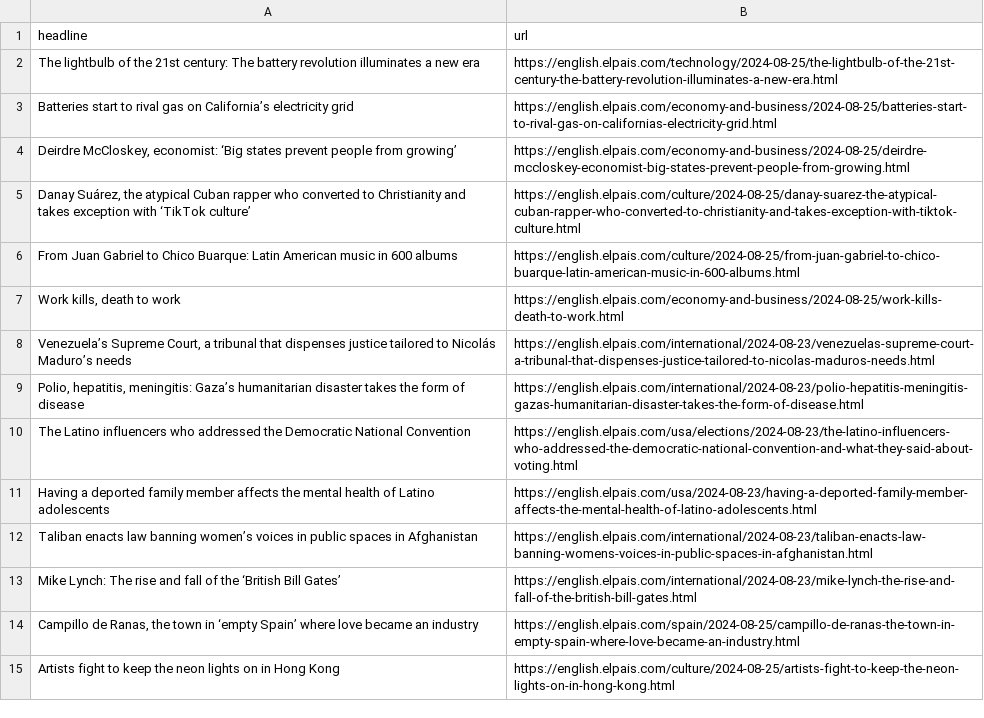
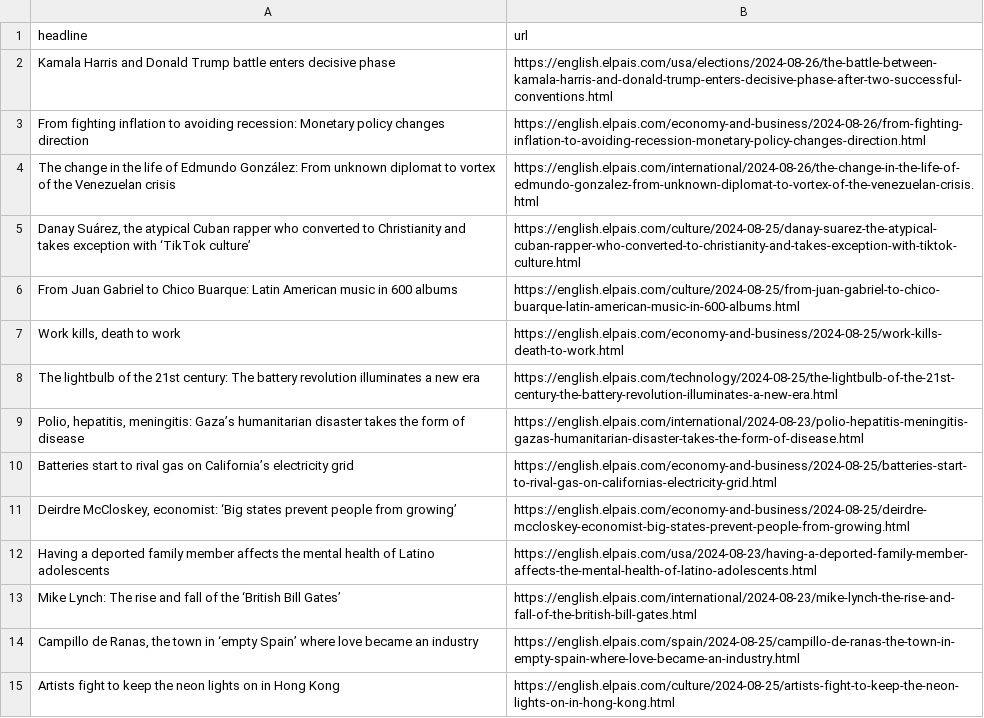
Before and after one commit to patvoe/lede-2024-auto-scraper, a CSV file: headlines.csv, drawn as a sheet; only a part is shown.

```diff
--- a/headlines.csv
+++ b/headlines.csv
@@ -1,5 +1,5 @@
 headline,url
-The lightbulb of the 21st century: The battery revolution illuminates a new era  ,https://english.elpais.com/technology/2024-08-25/the-lightbulb-of-the-21st-century-the-battery-revolution-illuminates-a-new-era.html
-Batteries start to rival gas on California’s electricity grid,https://english.elpais.com/economy-and-business/2024-08-25/batteries-start-to-rival-gas-on-californias-electricity-grid.html
-"Deirdre McCloskey, economist: ‘Big states prevent people from growing’  ",https://english.elpais.com/economy-and-business/2024-08-25/deirdre-mccloskey-economist-big-states-prevent-people-from-growing.html
+Kamala Harris and Donald Trump battle enters decisive phase,https://english.elpais.com/usa/elections/2024-08-26/the-battle-between-kamala-harris-and-donald-trump-enters-decisive-phase-after-two-successful-conventions.html
+From fighting inflation to avoiding recession: Monetary policy changes direction,https://english.elpais.com/economy-and-business/2024-08-26/from-fighting-inflation-to-avoiding-recession-monetary-policy-changes-direction.html
+The change in the life of Edmundo González: From unknown diplomat to vortex of the Venezuelan crisis,https://english.elpais.com/international/2024-08-26/the-change-in-the-life-of-edmundo-gonzalez-from-unknown-diplomat-to-vortex-of-the-venezuelan-crisis.html
 "Danay Suárez, the atypical Cuban rapper who converted to Christianity and takes exception with ‘TikTok culture’",https://english.elpais.com/culture/2024-08-25/danay-suarez-the-atypical-cuban-rapper-who-converted-to-christianity-and-takes-exception-with-tiktok-culture.html
@@ -7,7 +7,7 @@ From Juan Gabriel to Chico Buarque: Latin American music in 600 albums,https://e
 "Work kills, death to work   ",https://english.elpais.com/economy-and-business/2024-08-25/work-kills-death-to-work.html
-"Venezuela’s Supreme Court, a tribunal that dispenses justice tailored to Nicolás Maduro’s needs",https://english.elpais.com/international/2024-08-23/venezuelas-supreme-court-a-tribunal-that-dispenses-justice-tailored-to-nicolas-maduros-needs.html
+The lightbulb of the 21st century: The battery revolution illuminates a new era  ,https://english.elpais.com/technology/2024-08-25/the-lightbulb-of-the-21st-century-the-battery-revolution-illuminates-a-new-era.html
 "Polio, hepatitis, meningitis: Gaza’s humanitarian disaster takes the form of disease ",https://english.elpais.com/international/2024-08-23/polio-hepatitis-meningitis-gazas-humanitarian-disaster-takes-the-form-of-disease.html
-The Latino influencers who addressed the Democratic National Convention,https://english.elpais.com/usa/elections/2024-08-23/the-latino-influencers-who-addressed-the-democratic-national-convention-and-what-they-said-about-voting.html
+Batteries start to rival gas on California’s electricity grid   ,https://english.elpais.com/economy-and-business/2024-08-25/batteries-start-to-rival-gas-on-californias-electricity-grid.html
+"Deirdre McCloskey, economist: ‘Big states prevent people from growing’  ",https://english.elpais.com/economy-and-business/2024-08-25/deirdre-mccloskey-economist-big-states-prevent-people-from-growing.html
 Having a deported family member affects the mental health of Latino adolescents,https://english.elpais.com/usa/2024-08-23/having-a-deported-family-member-affects-the-mental-health-of-latino-adolescents.html
-Taliban enacts law banning women’s voices in public spaces in Afghanistan,https://english.elpais.com/international/2024-08-23/taliban-enacts-law-banning-womens-voices-in-public-spaces-in-afghanistan.html
 Mike Lynch: The rise and fall of the ‘British Bill Gates’  ,https://english.elpais.com/international/2024-08-23/mike-lynch-the-rise-and-fall-of-the-british-bill-gates.html
```
